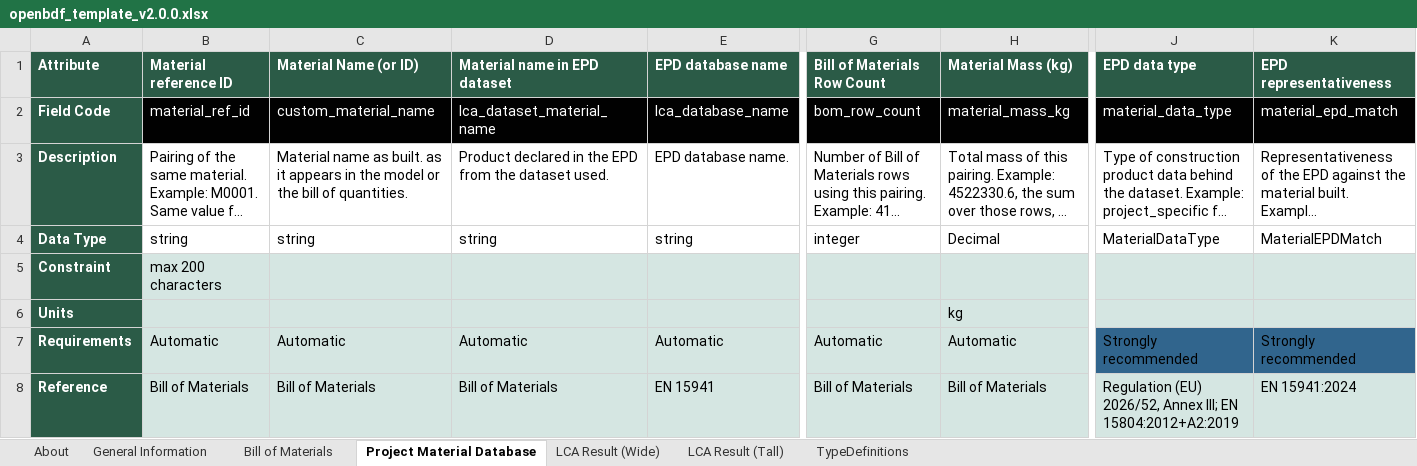
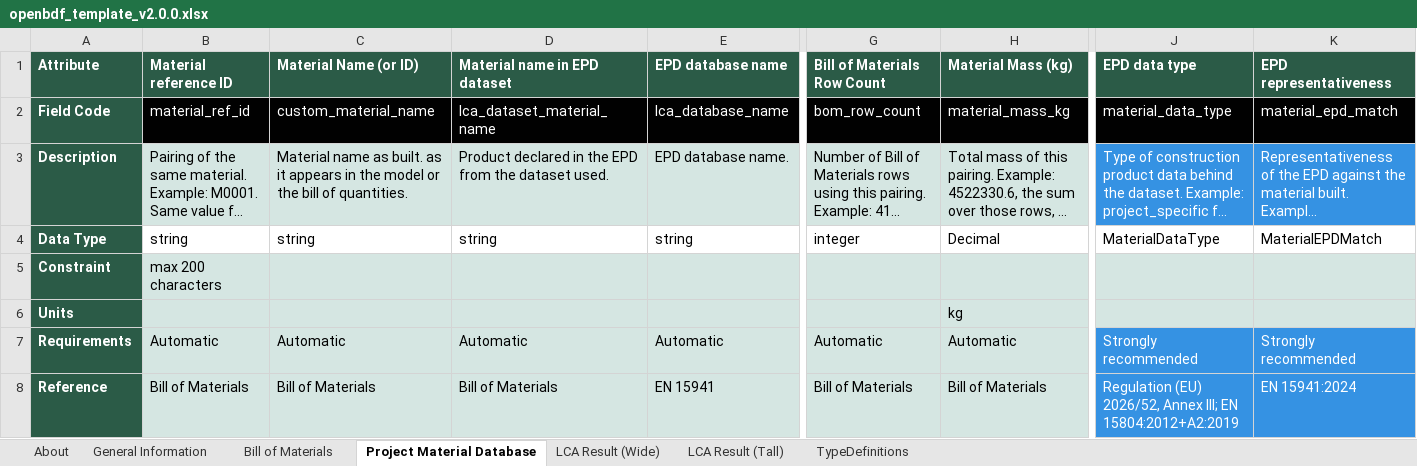
Before and after one commit to EPFL-ENAC/lmc-openbdf, an Excel workbook: openbdf_template_v2.0.0.xlsx, sheet Project Material Database, drawn as a sheet; only a part is shown, gaps mark what is left out; long unchanged cells end in …; values as stored, in another font and other column widths than the file's, no borders; 1 other sheet too large or unreadable and not compared; the diff covers the shown part only; the diff names each change by its address in the sheet, - before the commit and + after, or states it on an @@ line.

```diff
--- a/openbdf_template_v2.0.0.xlsx (sheet Project Material Database)
+++ b/openbdf_template_v2.0.0.xlsx (sheet Project Material Database)
-B3:E3 fill: none
+B3:E3 fill: #D5E6E2
-G3:H3 fill: none
+G3:H3 fill: #D5E6E2
@@ J3:K3 text colour: black → #FFFFFF, fill: none → #3592E3 @@
-J7:K8 text colour: black
+J7:K8 text colour: #FFFFFF
-J7:K7 fill: #31658D
+J7:K7 fill: #3592E3
-J8:K8 fill: #D5E6E2
+J8:K8 fill: #3592E3
```
Also changed, not shown: cell formats elsewhere in this sheet, sheet General Information, sheet Bill of Materials, sheet LCA Result (Tall), 2 other files.
